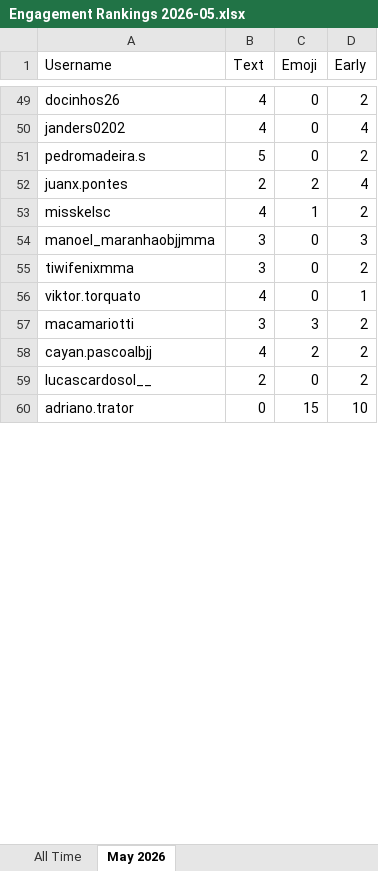
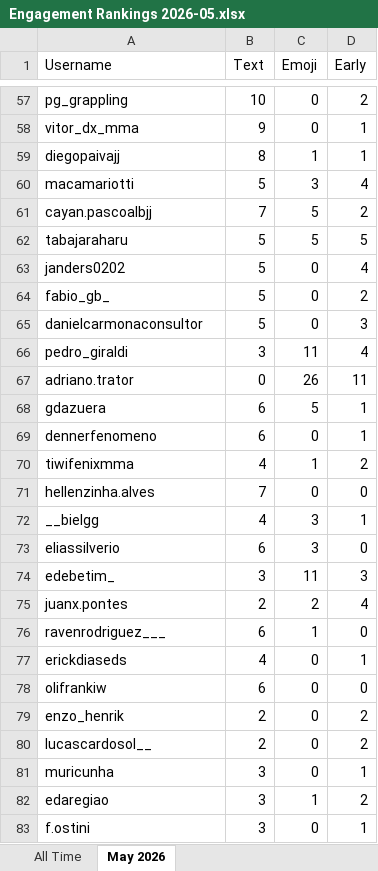
Before and after one commit to paxlucta/peace-grappler, an Excel workbook: Engagement Rankings 2026-05.xlsx, sheet May 2026, drawn as a sheet; only a part is shown, gaps mark what is left out; values as stored, in another font and other column widths than the file's, no borders; removed rows and columns are numbered as before the commit, all else as after; the diff covers the shown part only; the diff names each change by its address in the sheet, - before the commit and + after, or states it on an @@ line.

```diff
--- a/Engagement Rankings 2026-05.xlsx (sheet May 2026)
+++ b/Engagement Rankings 2026-05.xlsx (sheet May 2026)
-A57 (Username): docinhos26
+A57 (Username): pg_grappling
-B57 (Text): 4
+B57 (Text): 10
+row 58: vitor_dx_mma | 9 | 0 | 1
+row 59: diegopaivajj | 8 | 1 | 1
+row 60: macamariotti | 5 | 3 | 4
+row 61: cayan.pascoalbjj | 7 | 5 | 2
+row 62: tabajaraharu | 5 | 5 | 5
-B63 (Text): 4
+B63 (Text): 5
-A64 (Username): pedromadeira.s
+A64 (Username): fabio_gb_
+row 65: danielcarmonaconsultor | 5 | 0 | 3
+row 66: pedro_giraldi | 3 | 11 | 4
+row 67: adriano.trator | 0 | 26 | 11
+row 68: gdazuera | 6 | 5 | 1
+row 69: dennerfenomeno | 6 | 0 | 1
+row 70: tiwifenixmma | 4 | 1 | 2
+row 71: hellenzinha.alves | 7 | 0 | 0
+row 72: __bielgg | 4 | 3 | 1
+row 73: eliassilverio | 6 | 3 | 0
+row 74: edebetim_ | 3 | 11 | 3
-row 53: misskelsc | 4 | 1 | 2
-row 54: manoel_maranhaobjjmma | 3 | 0 | 3
-row 55: tiwifenixmma | 3 | 0 | 2
+row 76: ravenrodriguez___ | 6 | 1 | 0
-A77 (Username): viktor.torquato
+A77 (Username): erickdiaseds
-row 57: macamariotti | 3 | 3 | 2
-row 58: cayan.pascoalbjj | 4 | 2 | 2
+row 78: olifrankiw | 6 | 0 | 0
+row 79: enzo_henrik | 2 | 0 | 2
-row 60: adriano.trator | 0 | 15 | 10
+row 81: muricunha | 3 | 0 | 1
+row 82: edaregiao | 3 | 1 | 2
+row 83: f.ostini | 3 | 0 | 1
```
Also changed, not shown: 176 added rows, 41 removed rows, 1 moved row and 66 edited cells elsewhere in this sheet, sheet All Time, Engagement Rankings.xlsx, 7 other files.
